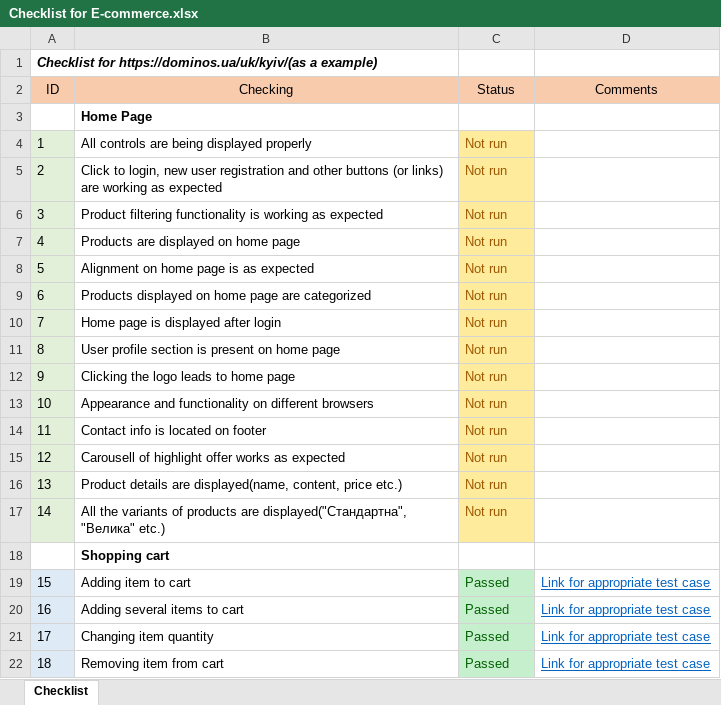
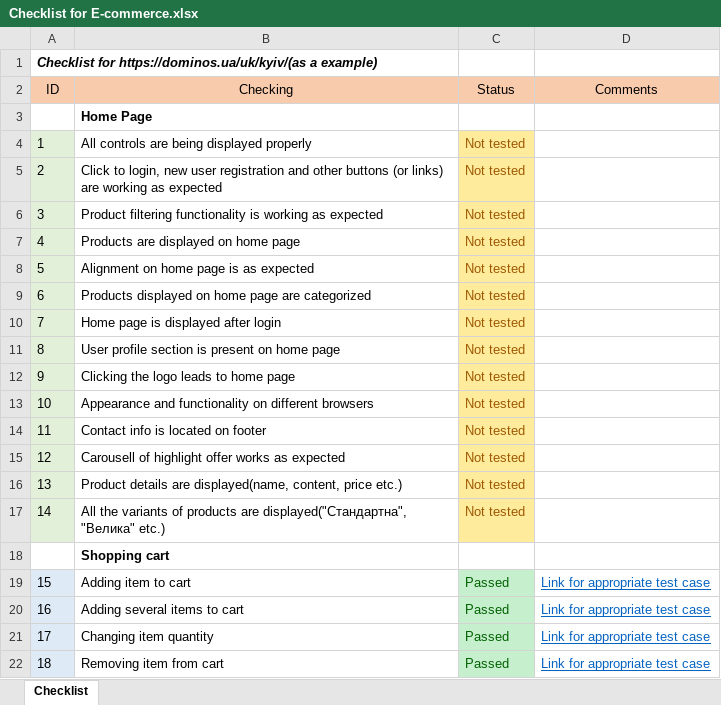
Before and after one commit to Oleksandr-Mnk/Test-documentation, an Excel workbook: Checklists/Checklist for E-commerce.xlsx, sheet Checklist, drawn as a sheet; only a part is shown; values as stored, in another font and other column widths than the file's, no borders; the diff covers the shown part only; the diff names each change by its address in the sheet, - before the commit and + after, or states it on an @@ line.

Commit message:
Change status for checklist(e-commerce)

```diff
--- a/Checklists/Checklist for E-commerce.xlsx (sheet Checklist)
+++ b/Checklists/Checklist for E-commerce.xlsx (sheet Checklist)
-C4:C17 (Status): Not run
+C4:C17 (Status): Not tested
```
Also changed, not shown: 9 edited cells elsewhere in this sheet.
